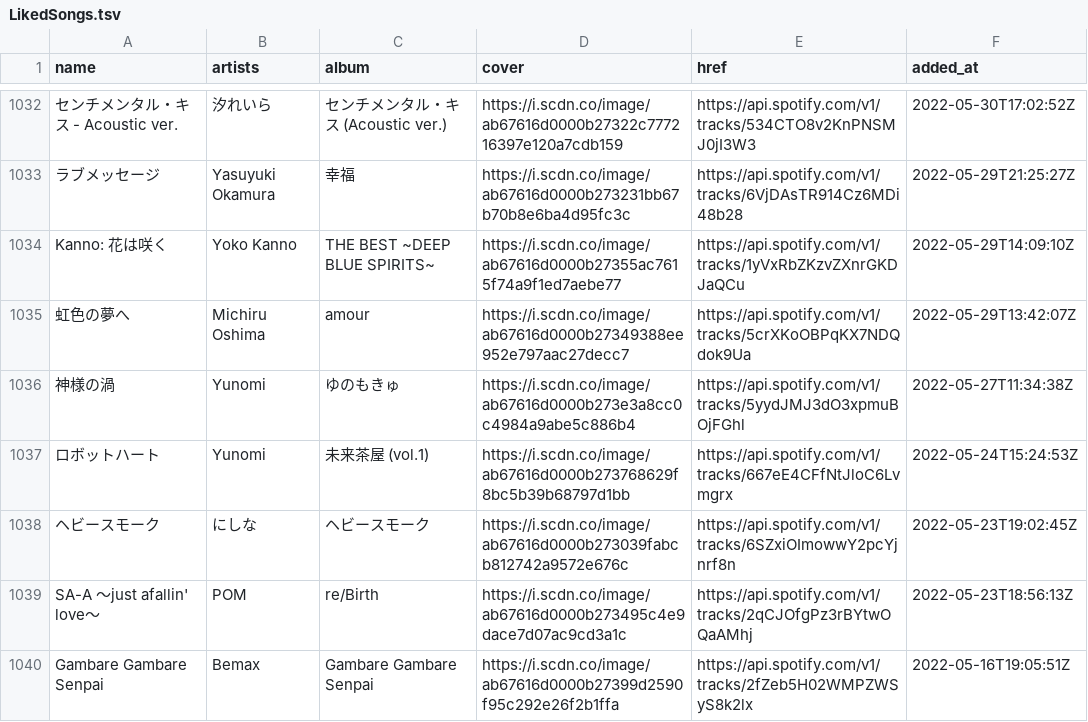
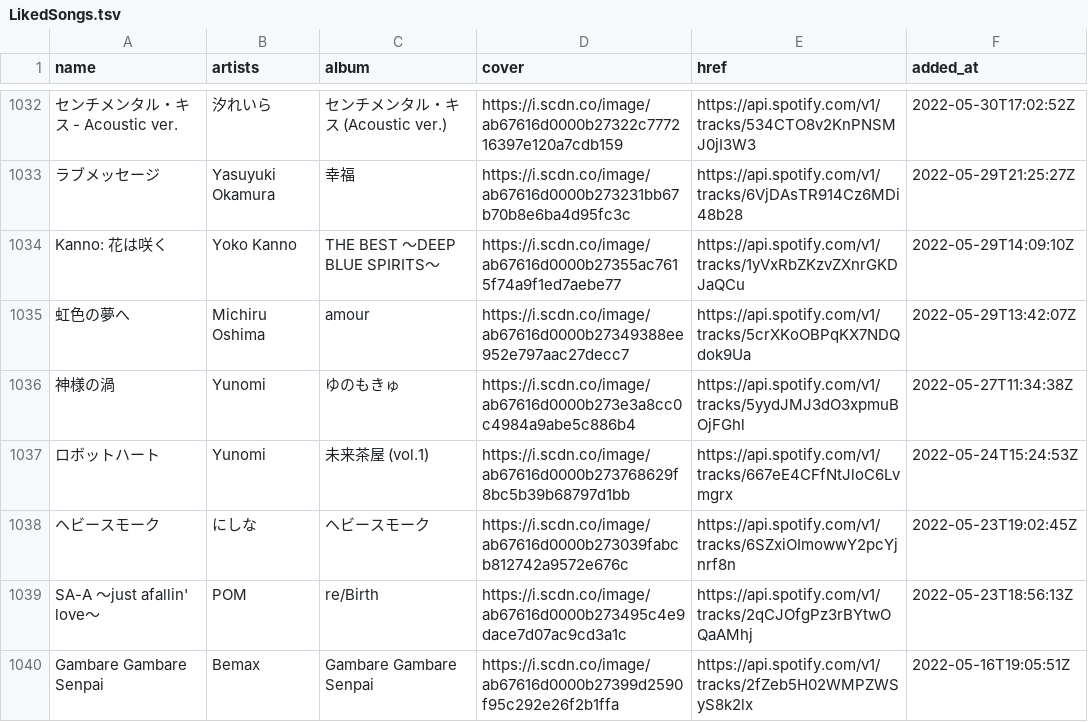
Before and after one commit to nyok/MySpotifyLikedSongs, a TSV file: LikedSongs/LikedSongs.tsv, drawn as a sheet; only a part is shown, gaps mark what is left out; the diff names each change by its address in the sheet, - before the commit and + after, or states it on an @@ line.

Commit message:
New songs (Automatic update)

```diff
--- a/LikedSongs/LikedSongs.tsv
+++ b/LikedSongs/LikedSongs.tsv
-C1034 (album): THE BEST ~DEEP BLUE SPIRITS~
+C1034 (album): THE BEST ～DEEP BLUE SPIRITS～
```
